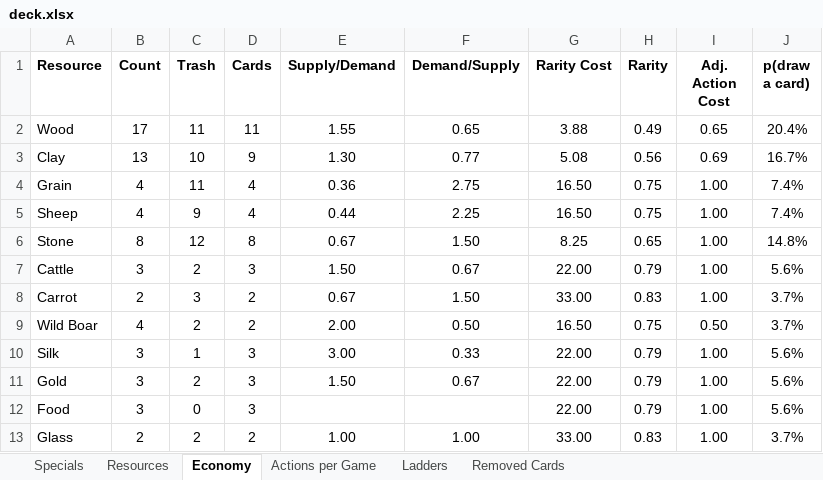
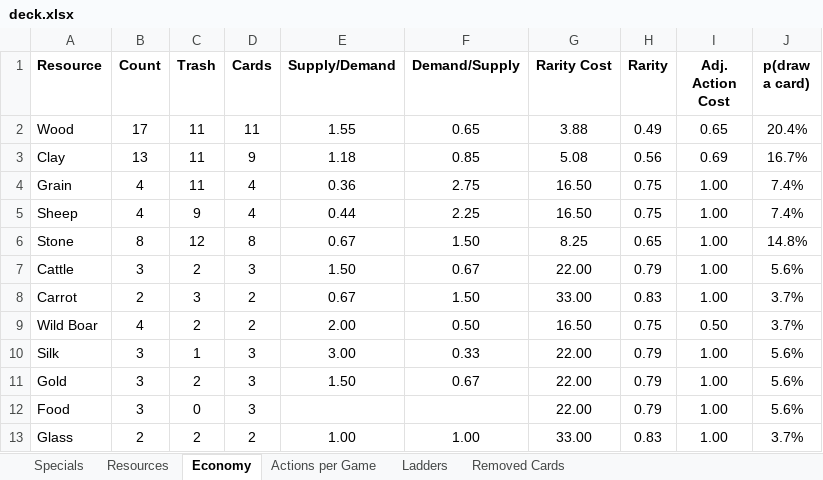
Before and after one commit to andymeneely/victory-point-salad, an Excel workbook: data/deck.xlsx, sheet Economy, drawn as a sheet; values as stored, in another font and other column widths than the file's, no borders; the diff names each change by its address in the sheet, - before the commit and + after, or states it on an @@ line.

```diff
--- a/data/deck.xlsx (sheet Economy)
+++ b/data/deck.xlsx (sheet Economy)
-C3 (Trash): 10
+C3 (Trash): 11
-E3 (Supply/Demand): 1.30
+E3 (Supply/Demand): 1.18
-F3 (Demand/Supply): 0.77
+F3 (Demand/Supply): 0.85
```
Also changed, not shown: sheet Specials, sheet Resources, sheet Actions per Game, formulas that keep their value, 3 other files.
